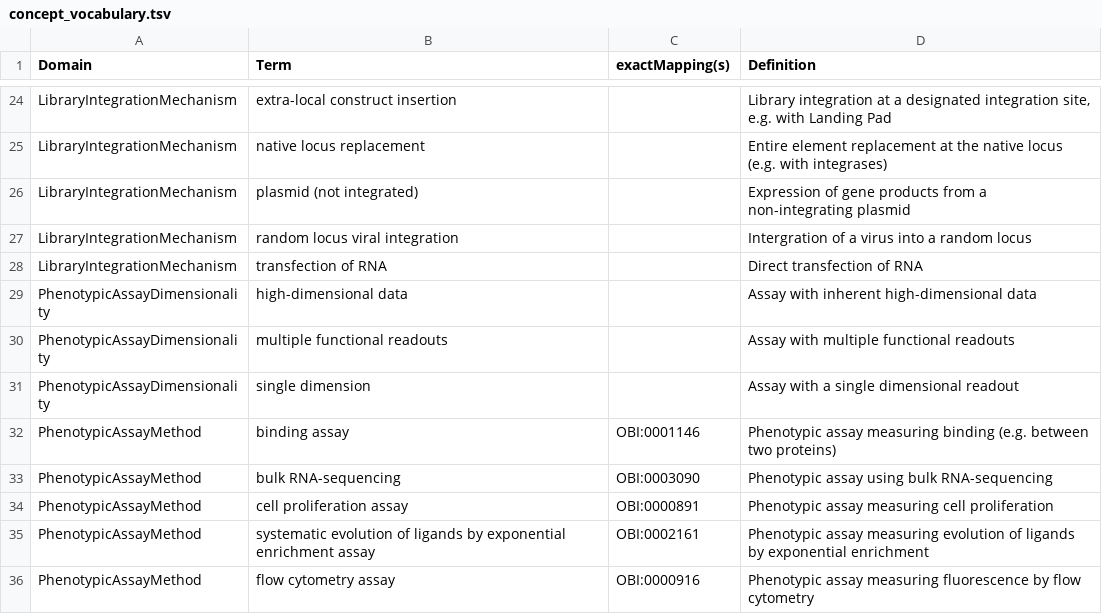
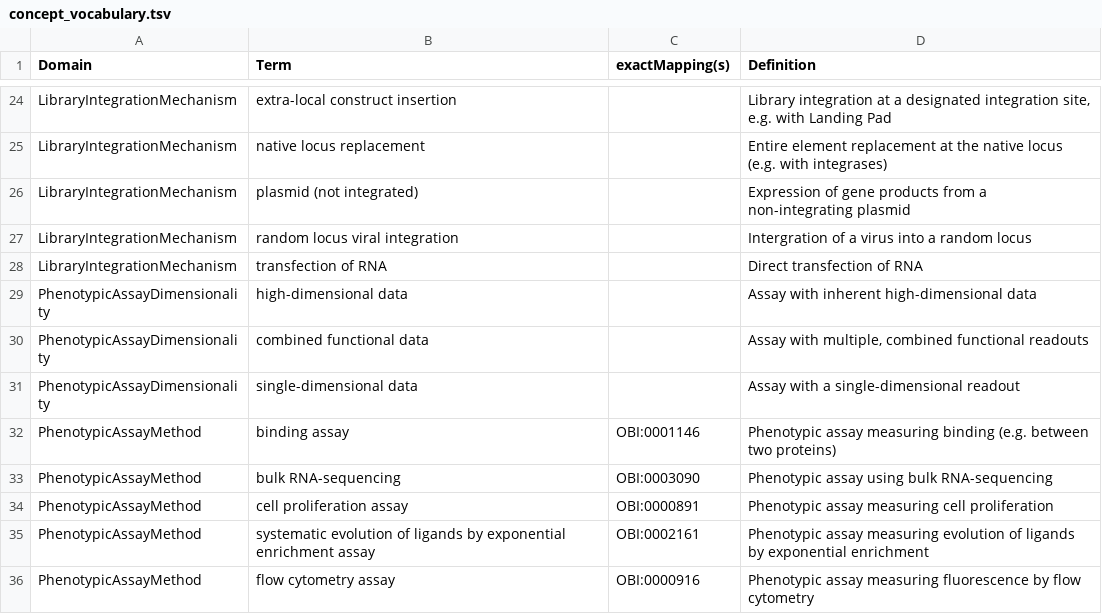
Before and after one commit to ave-dcd/mave_vocabulary, a TSV file: concept_vocabulary.tsv, drawn as a sheet; only a part is shown, gaps mark what is left out.

Commit message:
align vocab with schema

```diff
--- a/concept_vocabulary.tsv
+++ b/concept_vocabulary.tsv
@@ -29,4 +29,4 @@ LibraryIntegrationMechanism	transfection of RNA		Direct transfection of RNA
 PhenotypicAssayDimensionality	high-dimensional data		Assay with inherent high-dimensional data
-PhenotypicAssayDimensionality	multiple functional readouts		Assay with multiple functional readouts
-PhenotypicAssayDimensionality	single dimension		Assay with a single dimensional readout
+PhenotypicAssayDimensionality	combined functional data		Assay with multiple, combined functional readouts
+PhenotypicAssayDimensionality	single-dimensional data		Assay with a single-dimensional readout
 PhenotypicAssayMethod	binding assay	OBI:0001146	Phenotypic assay measuring binding (e.g. between two proteins)
```
